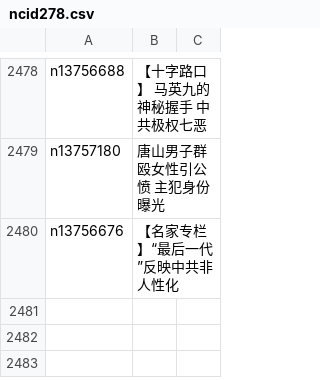
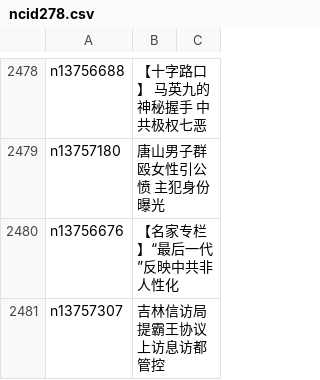
Before and after one commit to easy2view/epoch-news, a CSV file: indexes/ncid278.csv, drawn as a sheet; only a part is shown, gaps mark what is left out.

```diff
--- a/indexes/ncid278.csv
+++ b/indexes/ncid278.csv
@@ -2480 +2480,2 @@ n13757180,唐山男子群殴女性引公愤 主犯身份曝光
 n13756676,【名家专栏】“最后一代”反映中共非人性化
+n13757307,吉林信访局提霸王协议 上访息访都管控
```
Also changed, not shown: indexes/ncid1078159.csv, indexes/ncid1078160.csv, 31 other files.
